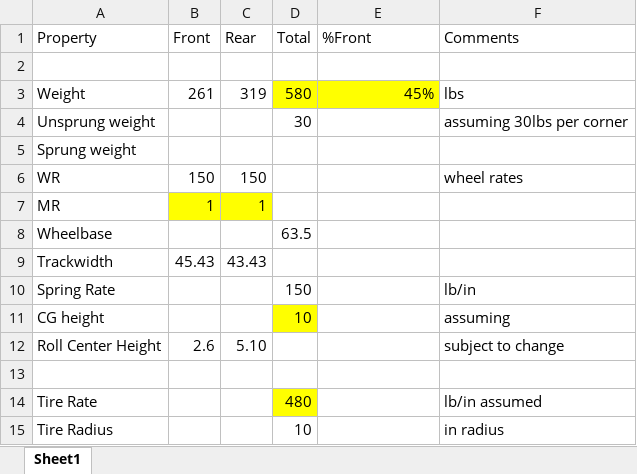
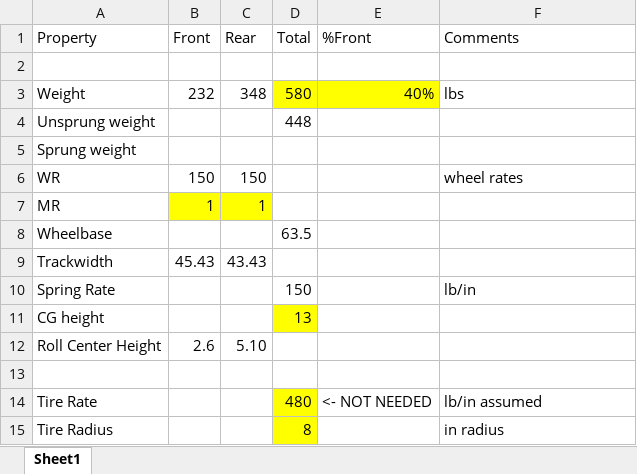
Before and after one commit to Goosechaser13/Suspension-MATLAB, an Excel workbook: CarData.xlsx, sheet Sheet1, drawn as a sheet; values as stored, in another font and other column widths than the file's, no borders; the diff names each change by its address in the sheet, - before the commit and + after, or states it on an @@ line.

```diff
--- a/CarData.xlsx (sheet Sheet1)
+++ b/CarData.xlsx (sheet Sheet1)
-B3 (Front): 261
+B3 (Front): 232
-C3 (Rear): 319
+C3 (Rear): 348
-E3 (%Front): 45%
+E3 (%Front): 40%
-D4 (Total): 30
+D4 (Total): 448
-F4 (Comments): assuming 30lbs per corner
+F4 (Comments): (empty)
-D11 (Total): 10
+D11 (Total): 13
-F11 (Comments): assuming
+F11 (Comments): (empty)
-F12 (Comments): subject to change
+F12 (Comments): (empty)
-E14 (%Front): (empty)
+E14 (%Front): <- NOT NEEDED
-D15 (Total): 10
+D15 (Total): 8
-D15 fill: none
+D15 fill: #FFFF00
```
Also changed, not shown: 1 other file.
